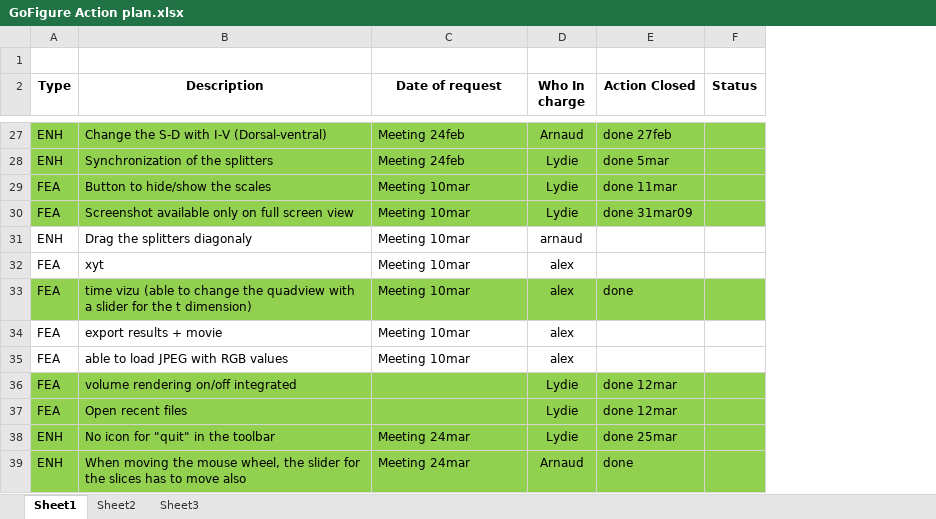
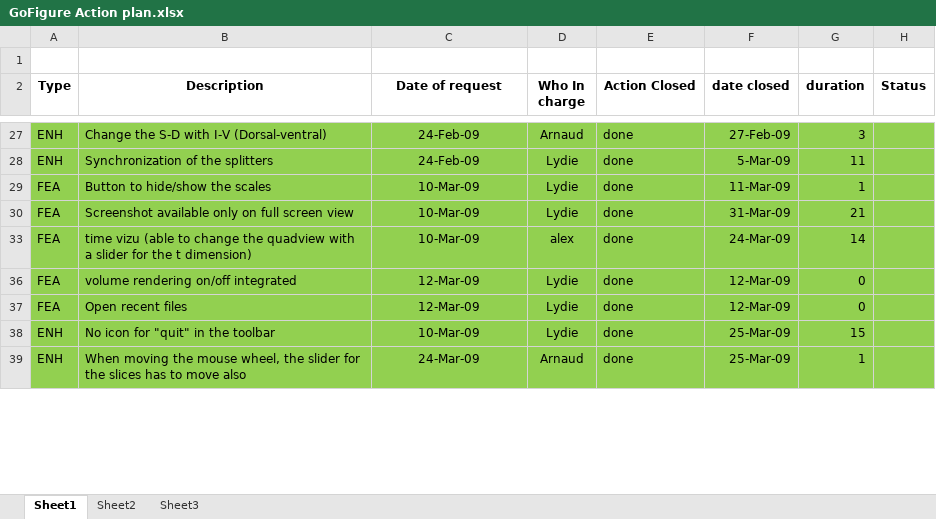
Before and after one commit to gofigure2/GoFigure2, an Excel workbook: GoFigure Action plan.xlsx, sheet Sheet1, drawn as a sheet; only a part is shown, gaps mark what is left out; values as stored, in another font and other column widths than the file's, no borders; removed rows and columns are numbered as before the commit, all else as after; the diff covers the shown part only; the diff names each change by its address in the sheet, - before the commit and + after, or states it on an @@ line.

Commit message:
ENH: updated and support dates and duration.
git-svn-id: svn+ssh://orchestra.med.harvard.edu/svn/megason/Code/GoFigure2@1201 ef826fda-c0ae-4237-af8e-f8dcbcf7929c

```diff
--- a/GoFigure Action plan.xlsx (sheet Sheet1)
+++ b/GoFigure Action plan.xlsx (sheet Sheet1)
+column F (date closed), rows 27-39: 27-Feb-09 | 5-Mar-09 | 11-Mar-09 | 31-Mar-09 | 24-Mar-09 | 12-Mar-09 | 12-Mar-09 | 25-Mar-09 | 25-Mar-09
+column G (duration), rows 27-39: 3 | 11 | 1 | 21 | 14 | 0 | 0 | 15 | 1
-C27:C28 (Date of request): Meeting 24feb
+C27:C28 (Date of request): 24-Feb-09
-C27:C30 alignment: left
+C27:C30 alignment: center
-E27 (Action Closed): done 27feb
+E27 (Action Closed): done
-E28 (Action Closed): done 5mar
+E28 (Action Closed): done
-C29:C30 (Date of request): Meeting 10mar
+C29:C30 (Date of request): 10-Mar-09
-E29 (Action Closed): done 11mar
+E29 (Action Closed): done
-E30 (Action Closed): done 31mar09
+E30 (Action Closed): done
-row 31: ENH | Drag the splitters diagonaly | Meeting 10mar | arnaud
-row 32: FEA | xyt | Meeting 10mar | alex
-C33 (Date of request): Meeting 10mar
+C33 (Date of request): 10-Mar-09
-C33 alignment: left
+C33 alignment: center
-row 34: FEA | export results + movie | Meeting 10mar | alex
-row 35: FEA | able to load JPEG with RGB values | Meeting 10mar | alex
-C36:C37 (Date of request): (empty)
+C36:C37 (Date of request): 12-Mar-09
-E36:E37 (Action Closed): done 12mar
+E36:E37 (Action Closed): done
-C38 (Date of request): Meeting 24mar
+C38 (Date of request): 10-Mar-09
-C38:C39 alignment: left
+C38:C39 alignment: center
-E38 (Action Closed): done 25mar
+E38 (Action Closed): done
-C39 (Date of request): Meeting 24mar
+C39 (Date of request): 24-Mar-09
```
Also changed, not shown: 34 removed rows, 2 hidden or unhidden rows, 30 edited cells and cell formats elsewhere in this sheet, hidden cells.
